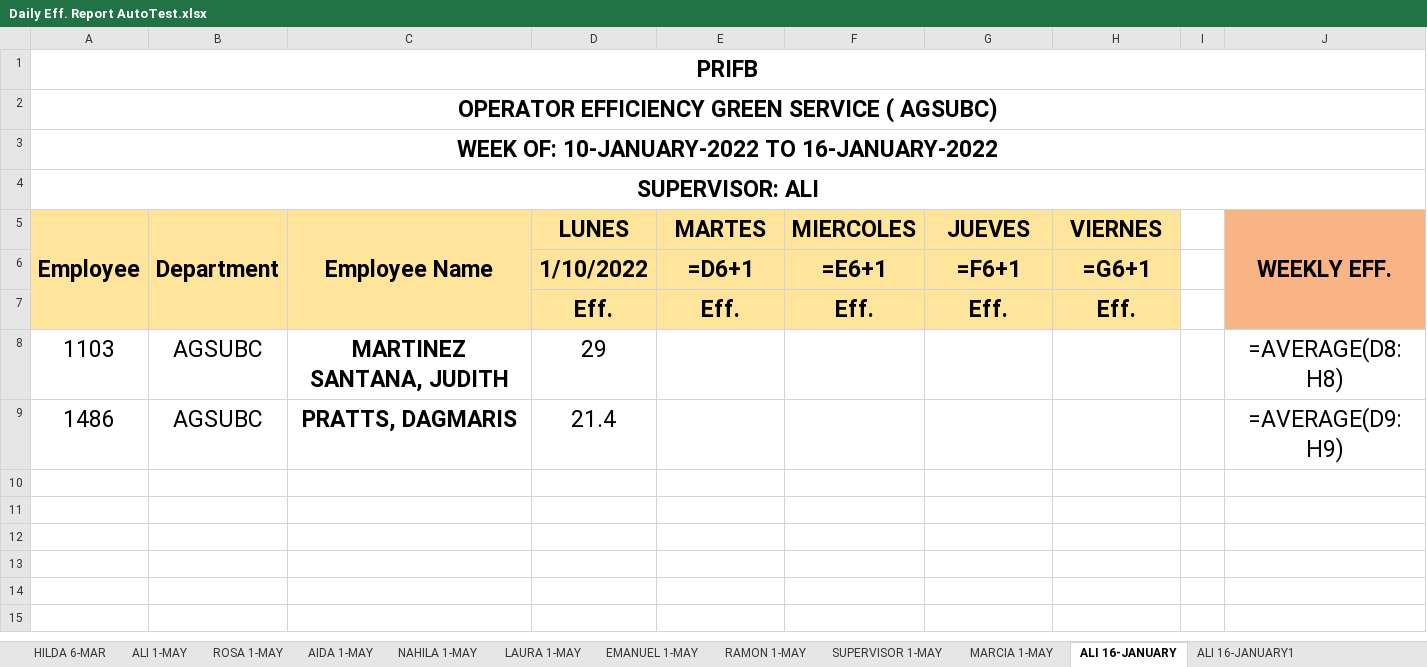
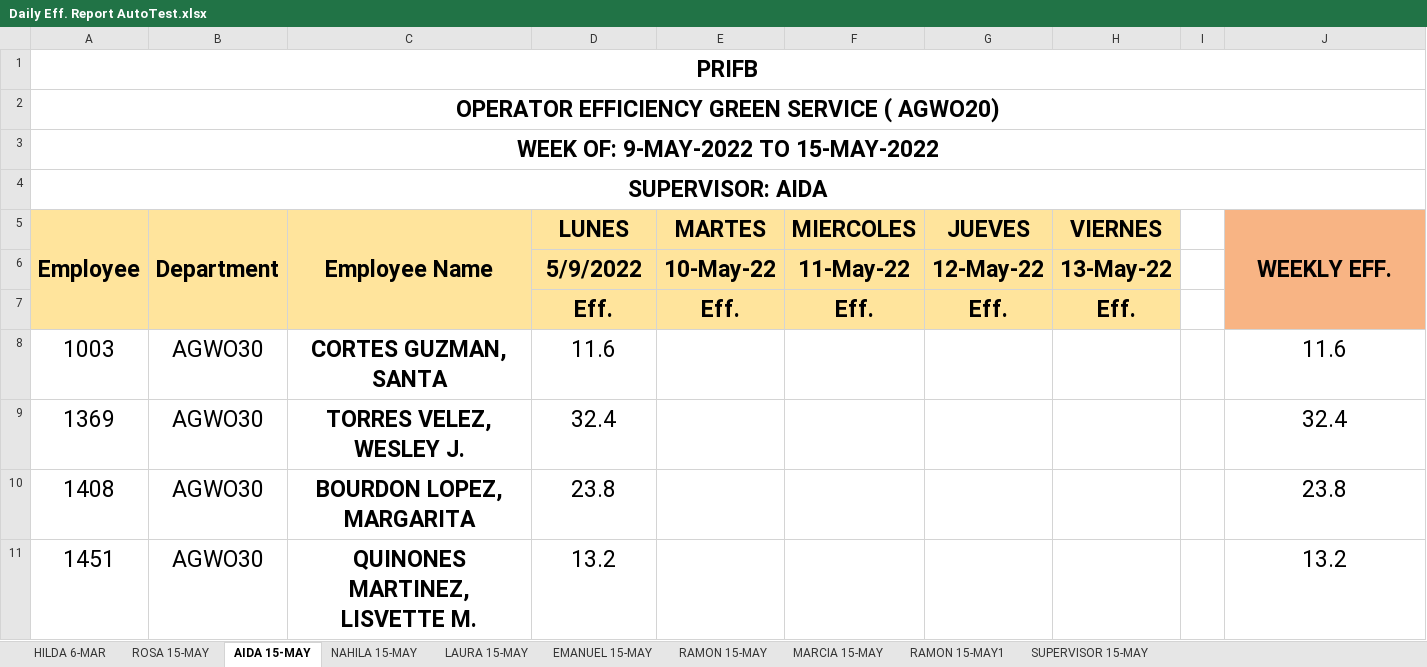
Before and after one commit to Fabianjavi45/Datalogging-Automation, an Excel workbook: results/Daily Eff. Report AutoTest.xlsx, sheet AIDA 15-MAY, drawn as a sheet; only a part is shown; values as stored, in another font and other column widths than the file's, no borders; formulas without a stored value are shown as written; removed rows and columns are numbered as before the commit, all else as after; the diff covers the shown part only; the diff names each change by its address in the sheet, - before the commit and + after, or states it on an @@ line.

```diff
--- a/results/Daily Eff. Report AutoTest.xlsx (sheet AIDA 15-MAY)
+++ b/results/Daily Eff. Report AutoTest.xlsx (sheet AIDA 15-MAY)
-sheet tab: MARCIA 1-MAY
+sheet tab: ROSA 15-MAY
-sheet tab: ALI 16-JANUARY
+sheet tab: AIDA 15-MAY
-sheet tab: ALI 16-JANUARY1
+sheet tab: NAHILA 15-MAY
-sheet tab: ALI 1-MAY
-sheet tab: ROSA 1-MAY
-sheet tab: AIDA 1-MAY
-sheet tab: NAHILA 1-MAY
-sheet tab: LAURA 1-MAY
-sheet tab: EMANUEL 1-MAY
-sheet tab: RAMON 1-MAY
-sheet tab: SUPERVISOR 1-MAY
+sheet tab: LAURA 15-MAY
+sheet tab: EMANUEL 15-MAY
+sheet tab: RAMON 15-MAY
+sheet tab: MARCIA 15-MAY
+sheet tab: RAMON 15-MAY1
+sheet tab: SUPERVISOR 15-MAY
-A2 (Employee): OPERATOR EFFICIENCY GREEN SERVICE ( AGSUBC)
+A2 (Employee): OPERATOR EFFICIENCY GREEN SERVICE ( AGWO20)
-A3 (Employee): WEEK OF: 10-JANUARY-2022 TO 16-JANUARY-2022
+A3 (Employee): WEEK OF: 9-MAY-2022 TO 15-MAY-2022
-A4 (Employee): SUPERVISOR: ALI
+A4 (Employee): SUPERVISOR: AIDA
-row 6:  |  |  | 1/10/2022 | =D6+1 | =E6+1 | =F6+1 | =G6+1
+row 6:  |  |  | 5/9/2022 | 10-May-22 | 11-May-22 | 12-May-22 | 13-May-22
-row 8: 1103 | AGSUBC | MARTINEZ SANTANA, JUDITH | 29 |  |  |  |  |  | =AVERAGE(D8:H8)
-row 9: 1486 | AGSUBC | PRATTS, DAGMARIS | 21.4 |  |  |  |  |  | =AVERAGE(D9:H9)
+row 8: 1003 | AGWO30 | CORTES GUZMAN, SANTA | 11.6 |  |  |  |  |  | 11.6
+row 9: 1369 | AGWO30 | TORRES VELEZ, WESLEY J. | 32.4 |  |  |  |  |  | 32.4
+row 10: 1408 | AGWO30 | BOURDON LOPEZ, MARGARITA | 23.8 |  |  |  |  |  | 23.8
+row 11: 1451 | AGWO30 | QUINONES MARTINEZ, LISVETTE M. | 13.2 |  |  |  |  |  | 13.2
```
Also changed, not shown: 12 added rows elsewhere in this sheet, sheet ROSA 15-MAY, sheet NAHILA 15-MAY, sheet HILDA 6-MAR, charts or pictures, 11 other files.
